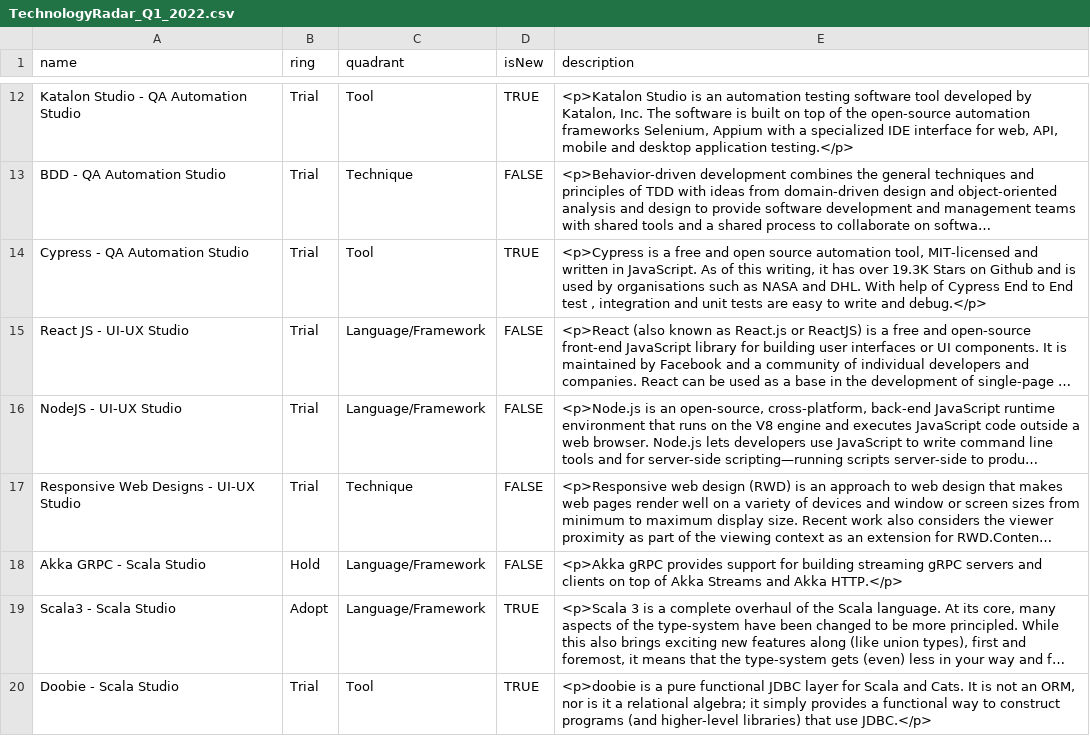
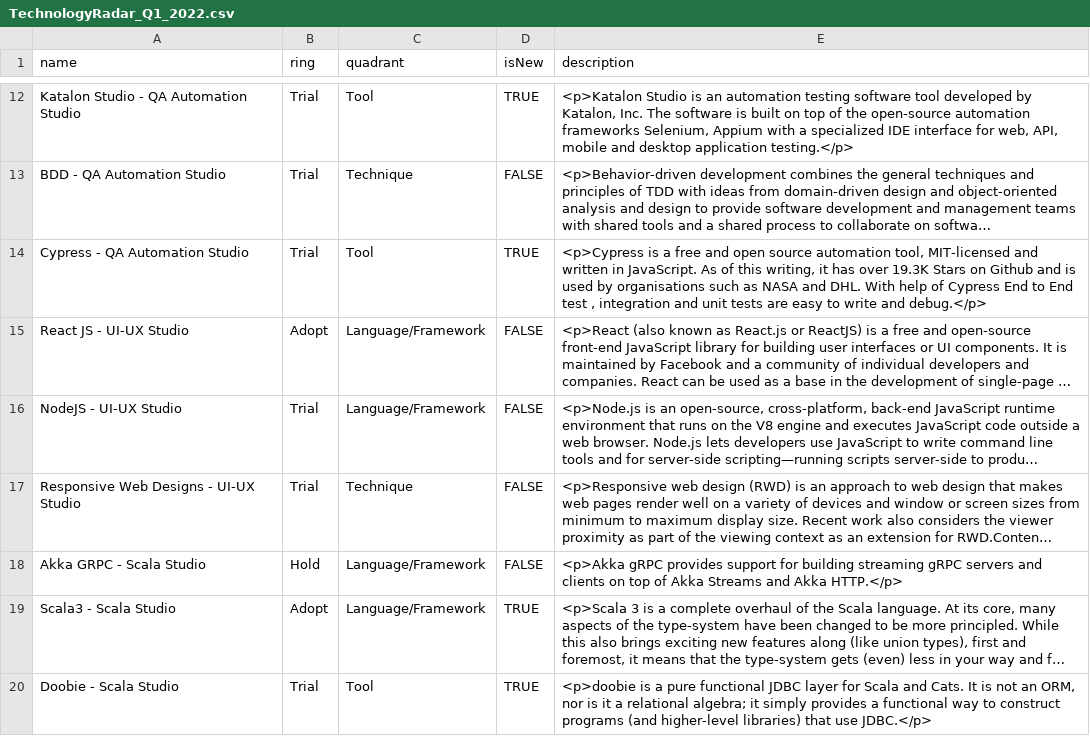
Before and after one commit to bhavya411/radar, a CSV file: TechnologyRadar_Q1_2022.csv, drawn as a sheet; only a part is shown, gaps mark what is left out; long unchanged cells end in …; the diff names each change by its address in the sheet, - before the commit and + after, or states it on an @@ line.

Commit message:
Update TechnologyRadar_Q1_2022.csv
Changed the UI UX ReactJS to Adopt

```diff
--- a/TechnologyRadar_Q1_2022.csv
+++ b/TechnologyRadar_Q1_2022.csv
-B15 (ring): Trial
+B15 (ring): Adopt
```
